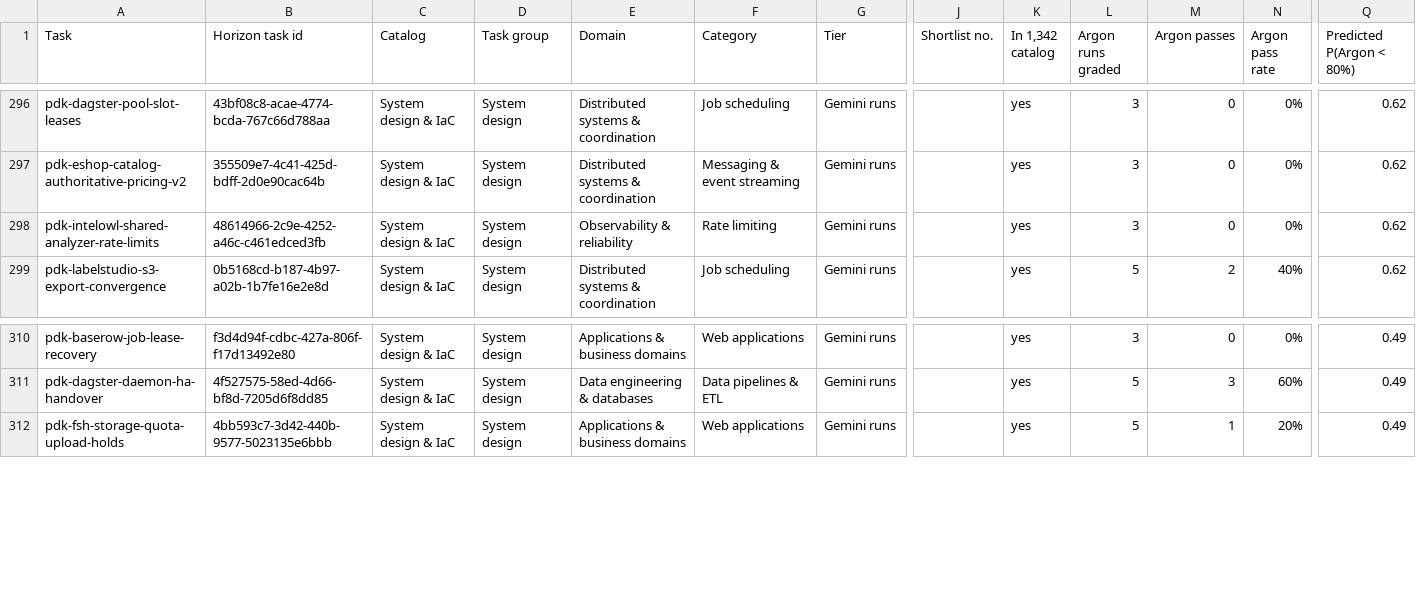
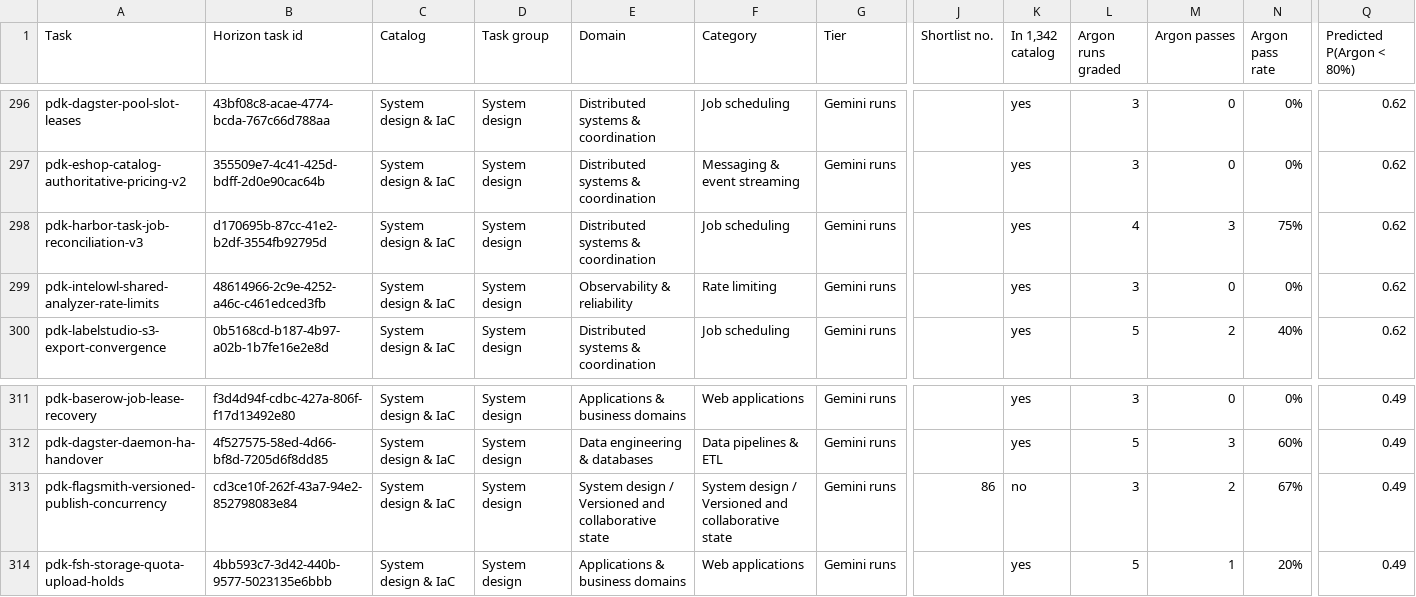
Before and after one commit to carlosbespoke/sdlc_ots_catalog_site, a CSV file: gemini_hard/gemini_hard_universe.csv, drawn as a sheet; only a part is shown, gaps mark what is left out; rows hold the shown columns only; the diff names each change by its address in the sheet, - before the commit and + after, or states it on an @@ line.

```diff
--- a/gemini_hard/gemini_hard_universe.csv
+++ b/gemini_hard/gemini_hard_universe.csv
+row 298: pdk-harbor-task-job-reconciliation-v3 | d170695b-87cc-41e2-b2df-3554fb92795d | System design & IaC | System design | Distributed systems & coordination | Job scheduling | Gemini runs |  | yes | 4 | 3 | 75% | 0.62
+row 313: pdk-flagsmith-versioned-publish-concurrency | cd3ce10f-262f-43a7-94e2-852798083e84 | System design & IaC | System design | System design / Versioned and collaborative state | System design / Versioned and collaborative state | Gemini runs | 86 | no | 3 | 2 | 67% | 0.49
```
Also changed, not shown: 15 other files.
